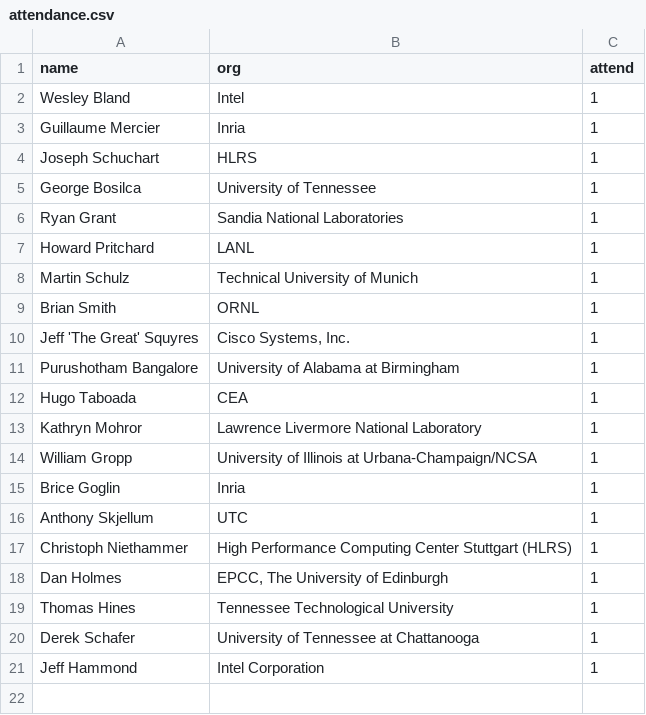
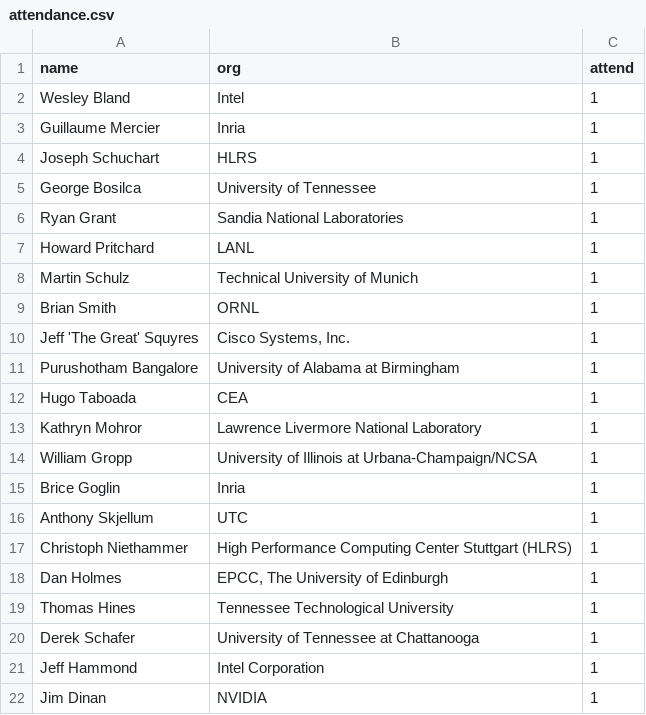
Before and after one commit to mpi-forum/mpi-forum.github.io, a CSV file: _data/meetings/2020/05/attendance.csv, drawn as a sheet.

Commit message:
2020-06 attendance

```diff
--- a/_data/meetings/2020/05/attendance.csv
+++ b/_data/meetings/2020/05/attendance.csv
@@ -21 +21,2 @@ name,org,attend
 "Jeff Hammond","Intel Corporation",1
+"Jim Dinan","NVIDIA",1
```
